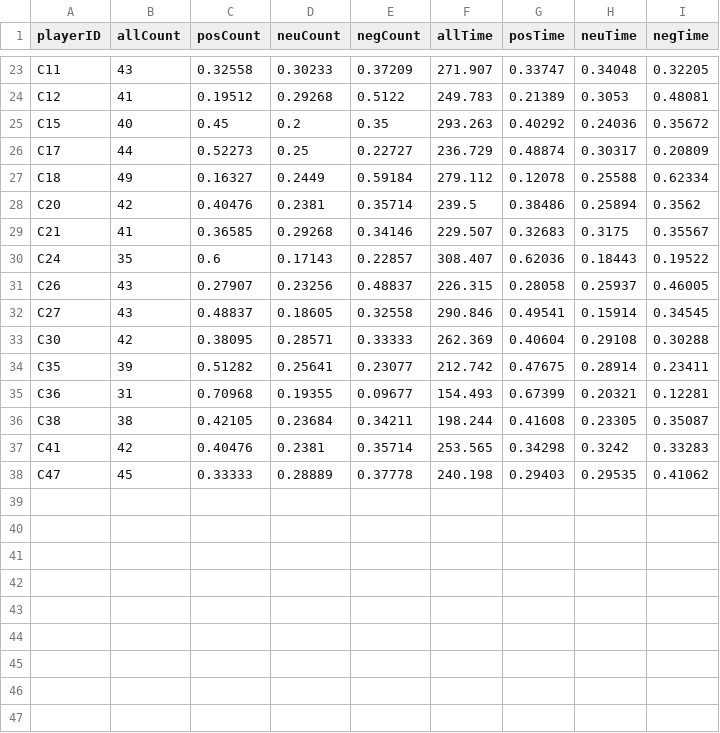
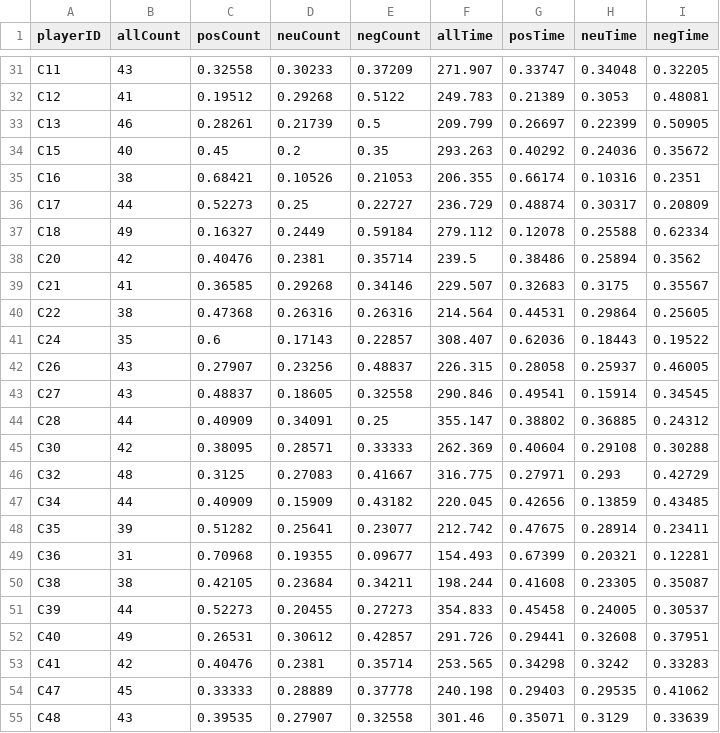
Before and after one commit to Shuopeng98/MyDataset, a CSV file: fixedData/fixedChoiceData.csv, drawn as a sheet; only a part is shown, gaps mark what is left out; the diff covers the shown part only; the diff names each change by its address in the sheet, - before the commit and + after, or states it on an @@ line.

```diff
--- a/fixedData/fixedChoiceData.csv
+++ b/fixedData/fixedChoiceData.csv
+row 33: C13 | 46 | 0.28261 | 0.21739 | 0.5 | 209.799 | 0.26697 | 0.22399 | 0.50905
+row 35: C16 | 38 | 0.68421 | 0.10526 | 0.21053 | 206.355 | 0.66174 | 0.10316 | 0.2351
+row 40: C22 | 38 | 0.47368 | 0.26316 | 0.26316 | 214.564 | 0.44531 | 0.29864 | 0.25605
+row 44: C28 | 44 | 0.40909 | 0.34091 | 0.25 | 355.147 | 0.38802 | 0.36885 | 0.24312
+row 46: C32 | 48 | 0.3125 | 0.27083 | 0.41667 | 316.775 | 0.27971 | 0.293 | 0.42729
+row 47: C34 | 44 | 0.40909 | 0.15909 | 0.43182 | 220.045 | 0.42656 | 0.13859 | 0.43485
+row 51: C39 | 44 | 0.52273 | 0.20455 | 0.27273 | 354.833 | 0.45458 | 0.24005 | 0.30537
+row 52: C40 | 49 | 0.26531 | 0.30612 | 0.42857 | 291.726 | 0.29441 | 0.32608 | 0.37951
+row 55: C48 | 43 | 0.39535 | 0.27907 | 0.32558 | 301.46 | 0.35071 | 0.3129 | 0.33639
```
Also changed, not shown: 8 added rows elsewhere in this file, fixedData/fixedSpeakData.csv, fixedData/yLabel.csv, 11 other files.
